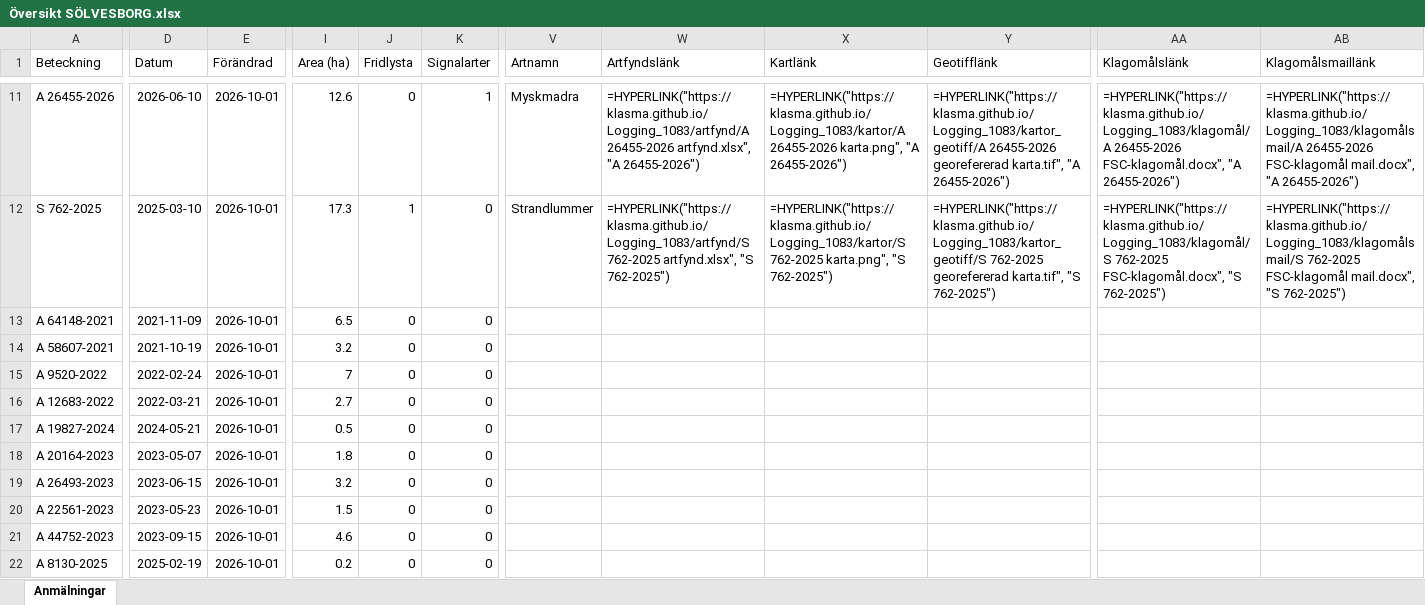
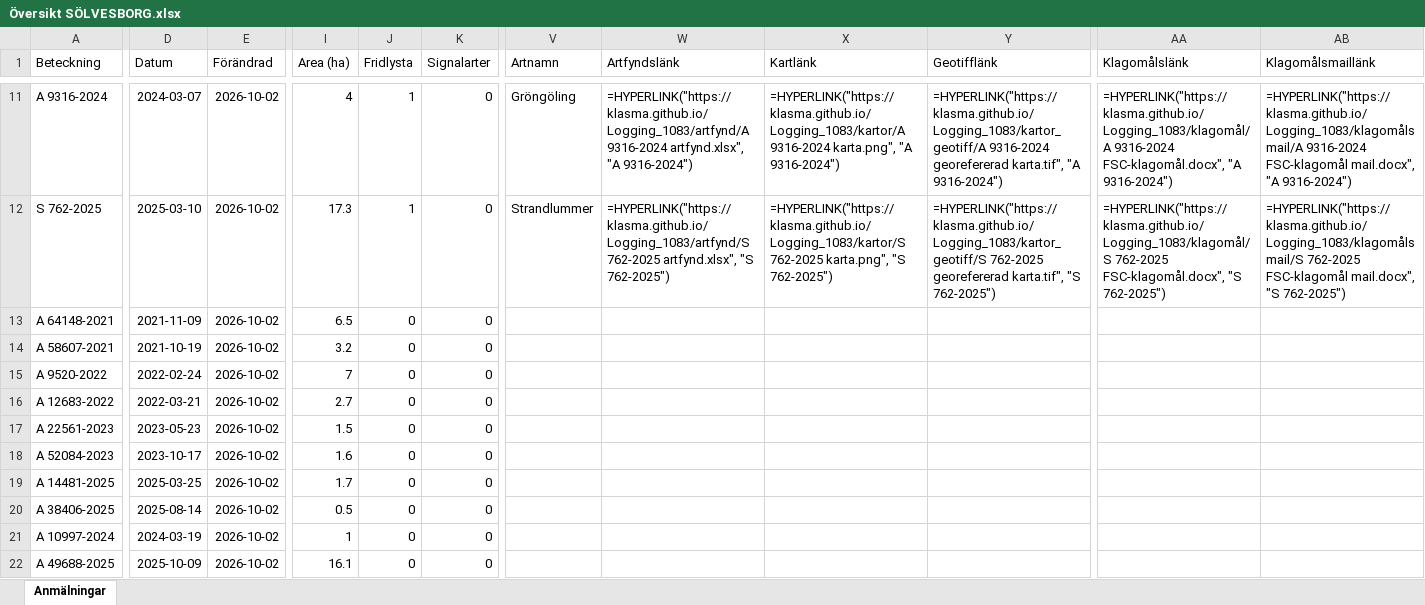
Before and after one commit to klasma/Logging_1083, an Excel workbook: Översikt SÖLVESBORG.xlsx, sheet Anmälningar, drawn as a sheet; only a part is shown, gaps mark what is left out; values as stored, in another font and other column widths than the file's, no borders; formulas without a stored value are shown as written; the diff covers the shown part only; the diff names each change by its address in the sheet, - before the commit and + after, or states it on an @@ line.

```diff
--- a/Översikt SÖLVESBORG.xlsx (sheet Anmälningar)
+++ b/Översikt SÖLVESBORG.xlsx (sheet Anmälningar)
-A11 (Beteckning): A 26455-2026
+A11 (Beteckning): A 9316-2024
-D11 (Datum): 2026-06-10
+D11 (Datum): 2024-03-07
-E11:E22 (Förändrad): 2026-10-01
+E11:E22 (Förändrad): 2026-10-02
-I11 (Area (ha)): 12.6
+I11 (Area (ha)): 4
-J11 (Fridlysta): 0
+J11 (Fridlysta): 1
-K11 (Signalarter): 1
+K11 (Signalarter): 0
-V11 (Artnamn): Myskmadra
+V11 (Artnamn): Gröngöling
-W11 (Artfyndslänk): =HYPERLINK("https://klasma.github.io/Logging_1083/artfynd/A 26455-2026 artfynd.xlsx", "A 26455-2026")
+W11 (Artfyndslänk): =HYPERLINK("https://klasma.github.io/Logging_1083/artfynd/A 9316-2024 artfynd.xlsx", "A 9316-2024")
-X11 (Kartlänk): =HYPERLINK("https://klasma.github.io/Logging_1083/kartor/A 26455-2026 karta.png", "A 26455-2026")
+X11 (Kartlänk): =HYPERLINK("https://klasma.github.io/Logging_1083/kartor/A 9316-2024 karta.png", "A 9316-2024")
-Y11 (Geotifflänk): =HYPERLINK("https://klasma.github.io/Logging_1083/kartor_geotiff/A 26455-2026 georefererad karta.tif", "A 26455-2026")
+Y11 (Geotifflänk): =HYPERLINK("https://klasma.github.io/Logging_1083/kartor_geotiff/A 9316-2024 georefererad karta.tif", "A 9316-2024")
-AA11 (Klagomålslänk): =HYPERLINK("https://klasma.github.io/Logging_1083/klagomål/A 26455-2026 FSC-klagomål.docx", "A 26455-2026")
+AA11 (Klagomålslänk): =HYPERLINK("https://klasma.github.io/Logging_1083/klagomål/A 9316-2024 FSC-klagomål.docx", "A 9316-2024")
-AB11 (Klagomålsmaillänk): =HYPERLINK("https://klasma.github.io/Logging_1083/klagomålsmail/A 26455-2026 FSC-klagomål mail.docx", "A 26455-2026")
+AB11 (Klagomålsmaillänk): =HYPERLINK("https://klasma.github.io/Logging_1083/klagomålsmail/A 9316-2024 FSC-klagomål mail.docx", "A 9316-2024")
-A17 (Beteckning): A 19827-2024
+A17 (Beteckning): A 22561-2023
-D17 (Datum): 2024-05-21
+D17 (Datum): 2023-05-23
-I17 (Area (ha)): 0.5
+I17 (Area (ha)): 1.5
-A18 (Beteckning): A 20164-2023
+A18 (Beteckning): A 52084-2023
-D18 (Datum): 2023-05-07
+D18 (Datum): 2023-10-17
-I18 (Area (ha)): 1.8
+I18 (Area (ha)): 1.6
-A19 (Beteckning): A 26493-2023
+A19 (Beteckning): A 14481-2025
-D19 (Datum): 2023-06-15
+D19 (Datum): 2025-03-25
-I19 (Area (ha)): 3.2
+I19 (Area (ha)): 1.7
-A20 (Beteckning): A 22561-2023
+A20 (Beteckning): A 38406-2025
-D20 (Datum): 2023-05-23
+D20 (Datum): 2025-08-14
-I20 (Area (ha)): 1.5
+I20 (Area (ha)): 0.5
-A21 (Beteckning): A 44752-2023
+A21 (Beteckning): A 10997-2024
-D21 (Datum): 2023-09-15
+D21 (Datum): 2024-03-19
-I21 (Area (ha)): 4.6
+I21 (Area (ha)): 1
-A22 (Beteckning): A 8130-2025
+A22 (Beteckning): A 49688-2025
-D22 (Datum): 2025-02-19
+D22 (Datum): 2025-10-09
-I22 (Area (ha)): 0.2
+I22 (Area (ha)): 16.1
```
Also changed, not shown: 336 edited cells elsewhere in this sheet, artfynd/A 10274-2022 artfynd.xlsx, artfynd/A 21769-2023 artfynd.xlsx, 54 other files.
